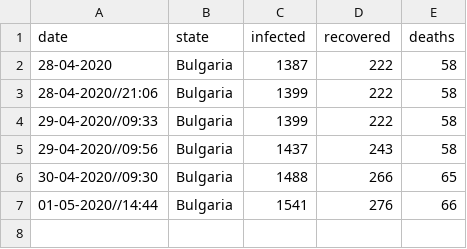
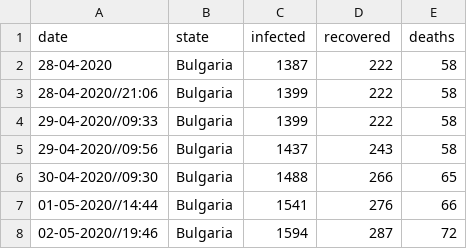
Before and after one commit to EmORz/corona-virus-data-BG, a CSV file: BG.csv, drawn as a sheet.

Commit message:
Update BG.csv

```diff
--- a/BG.csv
+++ b/BG.csv
@@ -7 +7,2 @@ date,state,infected,recovered,deaths
 01-05-2020//14:44,Bulgaria,1541,276,66
+02-05-2020//19:46,Bulgaria,1594,287,72
```
